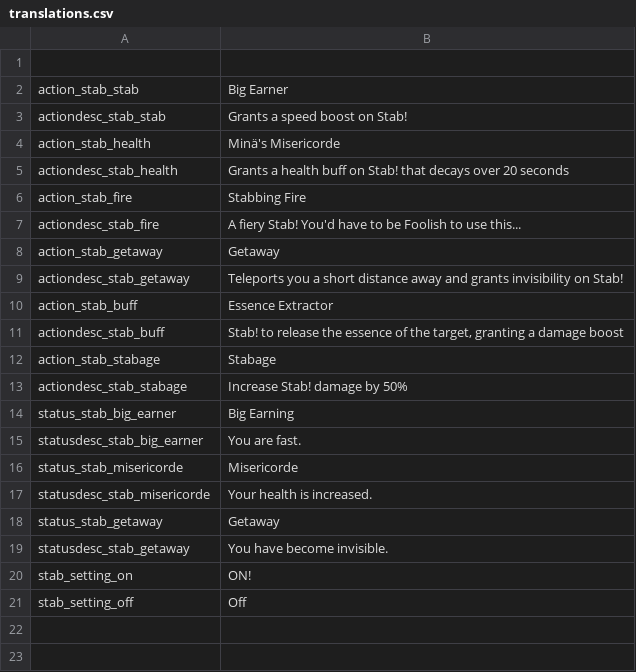
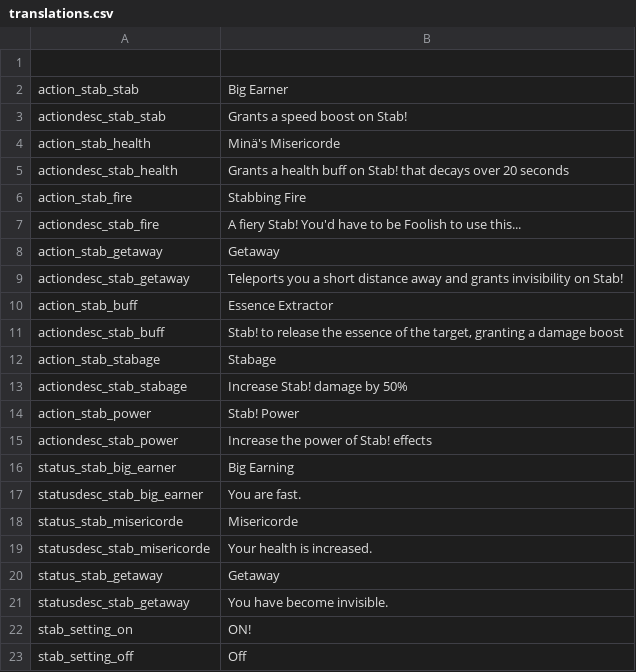
Before and after one commit to SiriMoel/stab, a CSV file: files/translations.csv, drawn as a sheet.

Commit message:
stab power spell + stabage spell rework

```diff
--- a/files/translations.csv
+++ b/files/translations.csv
@@ -13,2 +13,4 @@ action_stab_stabage,"Stabage",,,,,,,,,,,,,,,,,,,,,,
 actiondesc_stab_stabage,"Increase Stab! damage by 50%",,,,,,,,,,,,,,,,,,,,,,
+action_stab_power,"Stab! Power",,,,,,,,,,,,,,,,,,,,,,
+actiondesc_stab_power,"Increase the power of Stab! effects",,,,,,,,,,,,,,,,,,,,,,
 status_stab_big_earner,"Big Earning",,,,,,,,,,,,,,,,,,,,,,
```
Also changed, not shown: 10 other files.
